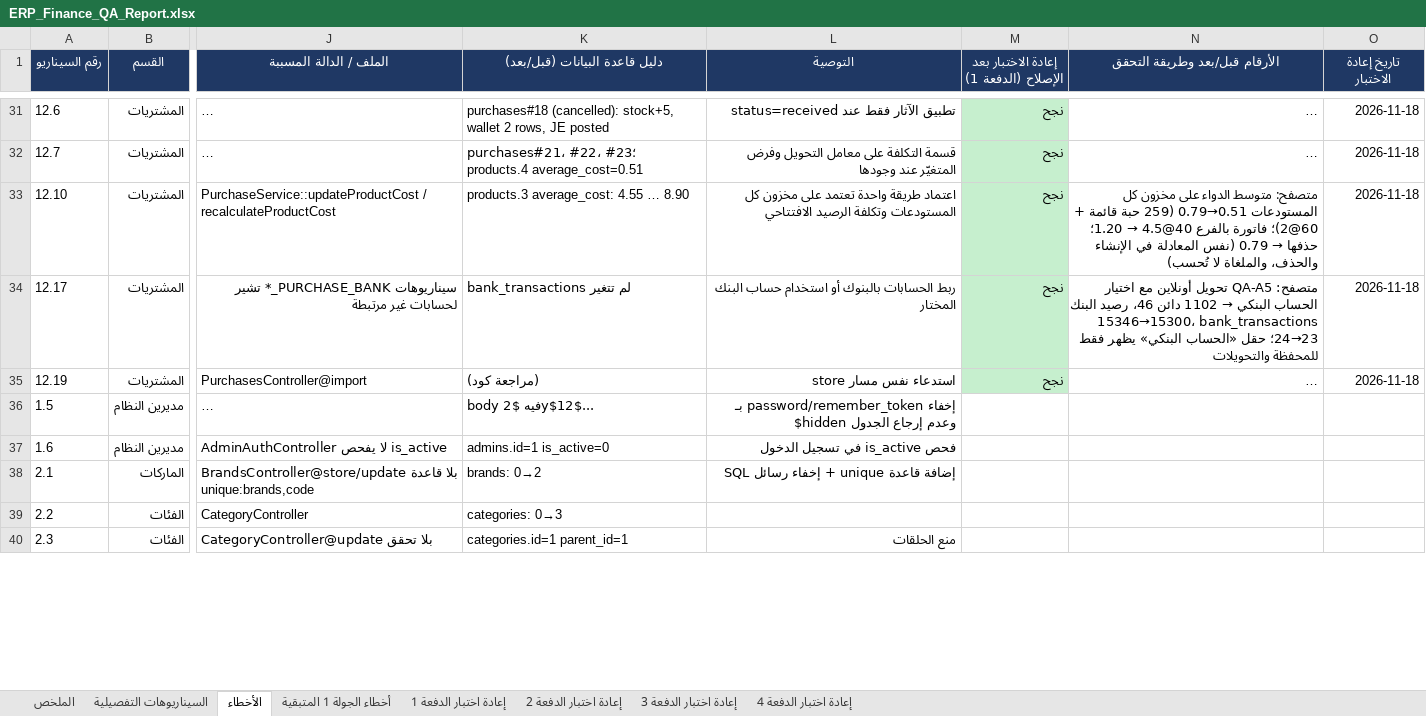
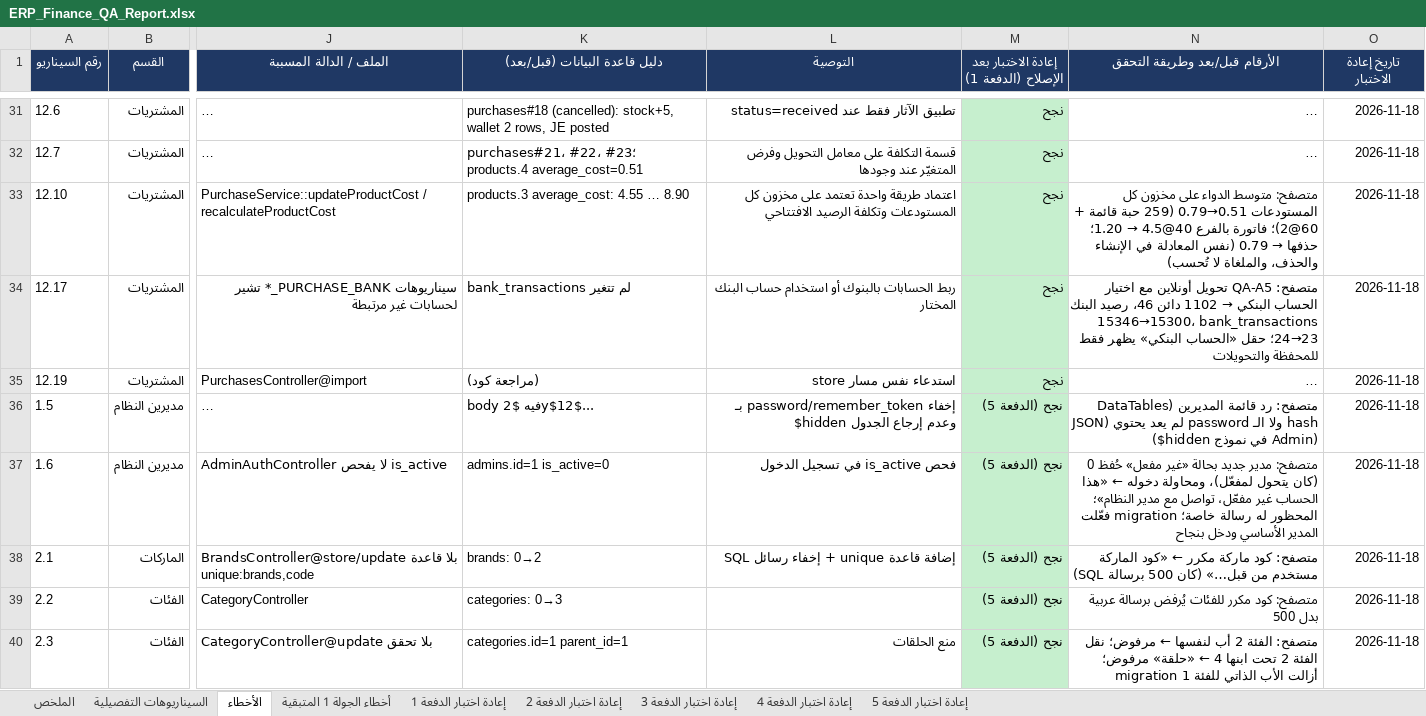
Before and after one commit to TarekMandour/erp, an Excel workbook: docs/qa/ERP_Finance_QA_Report.xlsx, sheet الأخطاء, drawn as a sheet; only a part is shown, gaps mark what is left out; long unchanged cells end in …; values as stored, in another font and other column widths than the file's, no borders; the diff covers the shown part only; the diff names each change by its address in the sheet, - before the commit and + after, or states it on an @@ line.

```diff
--- a/docs/qa/ERP_Finance_QA_Report.xlsx (sheet الأخطاء)
+++ b/docs/qa/ERP_Finance_QA_Report.xlsx (sheet الأخطاء)
+sheet tab: إعادة اختبار الدفعة 5
-M36:M40: (empty)
+M36:M40: نجح (الدفعة 5)
-M36:M40 fill: none
+M36:M40 fill: #C6EFCE
-N36 (الأرقام قبل/بعد وطريقة التحقق): (empty)
+N36 (الأرقام قبل/بعد وطريقة التحقق): متصفح: رد قائمة المديرين (DataTables JSON) لم يعد يحتوي password ولا الـ hash ($hidden في نموذج Admin)
-O36:O40 (تاريخ إعادة الاختبار): (empty)
+O36:O40 (تاريخ إعادة الاختبار): 2026-11-18
-N37 (الأرقام قبل/بعد وطريقة التحقق): (empty)
+N37 (الأرقام قبل/بعد وطريقة التحقق): متصفح: مدير جديد بحالة «غير مفعل» حُفظ 0 (كان يتحول لمفعّل)، ومحاولة دخوله ← «هذا الحساب غير مفعّل، تواصل مع مدير النظام»؛ المحظور له رسالة خاصة؛ migration فعّلت المدير الأساسي ودخل بنجاح
-N38 (الأرقام قبل/بعد وطريقة التحقق): (empty)
+N38 (الأرقام قبل/بعد وطريقة التحقق): متصفح: كود ماركة مكرر ← «كود الماركة مستخدم من قبل…» (كان 500 برسالة SQL)
-N39 (الأرقام قبل/بعد وطريقة التحقق): (empty)
+N39 (الأرقام قبل/بعد وطريقة التحقق): متصفح: كود مكرر للفئات يُرفض برسالة عربية بدل 500
-N40 (الأرقام قبل/بعد وطريقة التحقق): (empty)
+N40 (الأرقام قبل/بعد وطريقة التحقق): متصفح: الفئة 2 أب لنفسها ← مرفوض؛ نقل الفئة 2 تحت ابنها 4 ← «حلقة» مرفوض؛ migration أزالت الأب الذاتي للفئة 1
```
Also changed, not shown: 18 edited cells and cell formats elsewhere in this sheet, sheet السيناريوهات التفصيلية, 31 other files.
